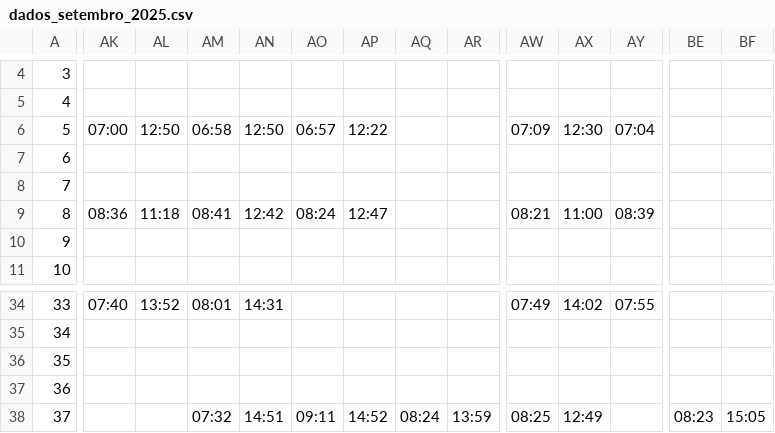
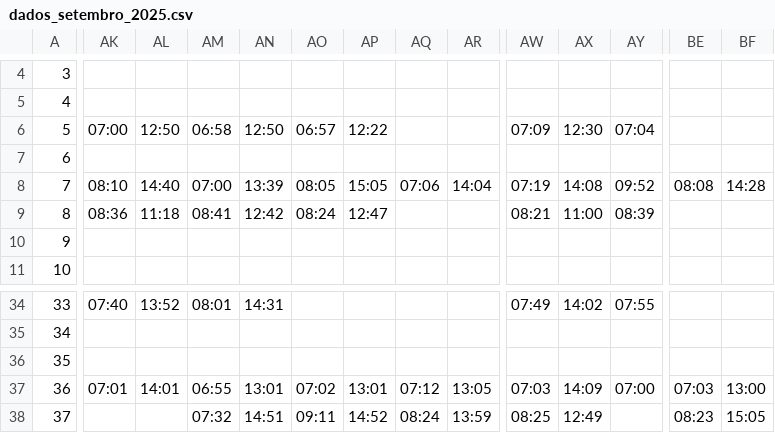
Before and after one commit to islucvs/sistema_ponto, a CSV file: public/data/dados_setembro_2025.csv, drawn as a sheet; only a part is shown, gaps mark what is left out; the diff covers the shown part only; the diff names each change by its address in the sheet, - before the commit and + after, or states it on an @@ line.

Commit message:
data full loaded

```diff
--- a/public/data/dados_setembro_2025.csv
+++ b/public/data/dados_setembro_2025.csv
-AK8: (empty)
+AK8: 08:10
-AL8: (empty)
+AL8: 14:40
-AM8: (empty)
+AM8: 07:00
-AN8: (empty)
+AN8: 13:39
-AO8: (empty)
+AO8: 08:05
-AP8: (empty)
+AP8: 15:05
-AQ8: (empty)
+AQ8: 07:06
-AR8: (empty)
+AR8: 14:04
-AW8: (empty)
+AW8: 07:19
-AX8: (empty)
+AX8: 14:08
-AY8: (empty)
+AY8: 09:52
-BE8: (empty)
+BE8: 08:08
-BF8: (empty)
+BF8: 14:28
-AK37: (empty)
+AK37: 07:01
-AL37: (empty)
+AL37: 14:01
-AM37: (empty)
+AM37: 06:55
-AN37: (empty)
+AN37: 13:01
-AO37: (empty)
+AO37: 07:02
-AP37: (empty)
+AP37: 13:01
-AQ37: (empty)
+AQ37: 07:12
-AR37: (empty)
+AR37: 13:05
-AW37: (empty)
+AW37: 07:03
-AX37: (empty)
+AX37: 14:09
-AY37: (empty)
+AY37: 07:00
-BE37: (empty)
+BE37: 07:03
-BF37: (empty)
+BF37: 13:00
```
Also changed, not shown: 10 edited cells elsewhere in this file.
